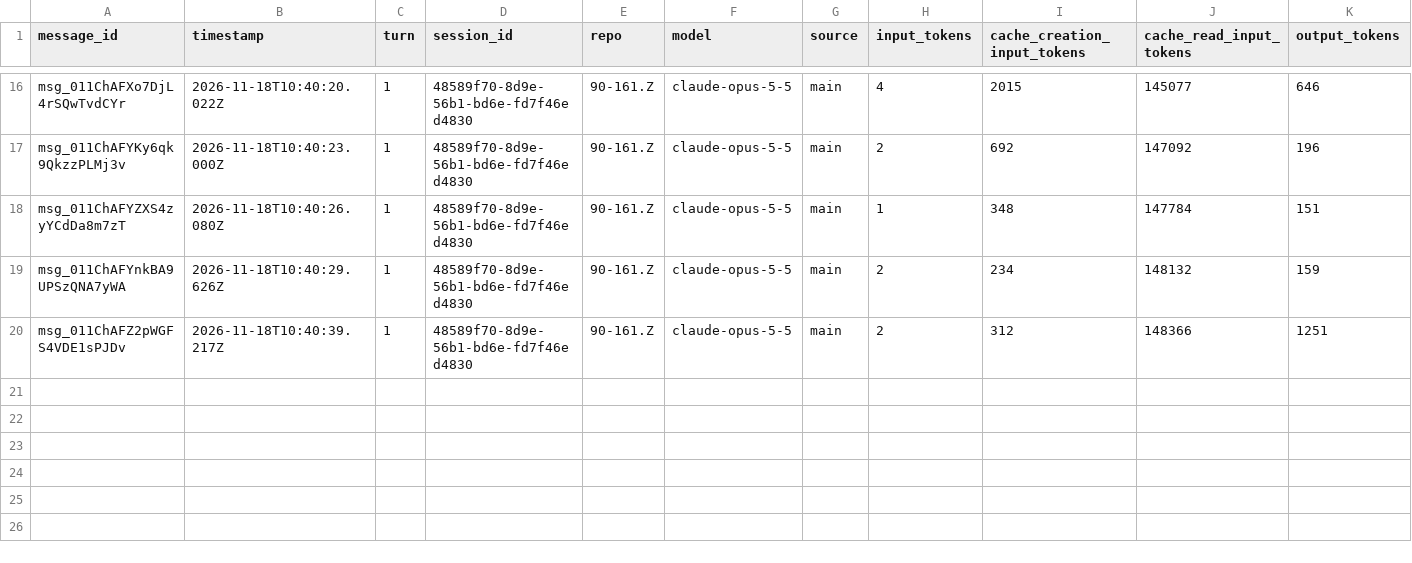
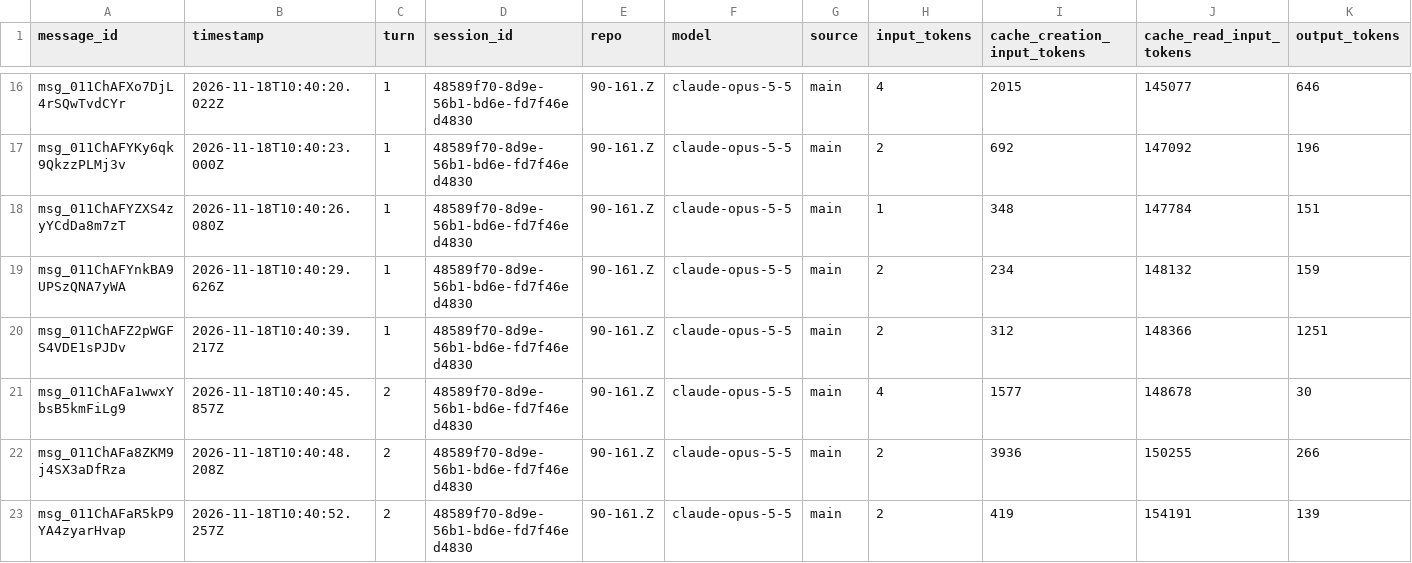
Before and after one commit to rhope-ops/90-161.Z, a CSV file: sessions/48589f70-8d9e-56b1-bd6e-fd7f46ed4830.csv, drawn as a sheet; only a part is shown, gaps mark what is left out.

```diff
--- a/sessions/48589f70-8d9e-56b1-bd6e-fd7f46ed4830.csv
+++ b/sessions/48589f70-8d9e-56b1-bd6e-fd7f46ed4830.csv
@@ -20 +20,4 @@ msg_011ChAFYnkBA9UPSzQNA7yWA,2026-11-18T10:40:29.626Z,1,48589f70-8d9e-56b1-bd6e-
 msg_011ChAFZ2pWGFS4VDE1sPJDv,2026-11-18T10:40:39.217Z,1,48589f70-8d9e-56b1-bd6e-fd7f46ed4830,90-161.Z,claude-opus-5-5,main,2,312,148366,1251
+msg_011ChAFa1wwxYbsB5kmFiLg9,2026-11-18T10:40:45.857Z,2,48589f70-8d9e-56b1-bd6e-fd7f46ed4830,90-161.Z,claude-opus-5-5,main,4,1577,148678,30
+msg_011ChAFa8ZKM9j4SX3aDfRza,2026-11-18T10:40:48.208Z,2,48589f70-8d9e-56b1-bd6e-fd7f46ed4830,90-161.Z,claude-opus-5-5,main,2,3936,150255,266
+msg_011ChAFaR5kP9YA4zyarHvap,2026-11-18T10:40:52.257Z,2,48589f70-8d9e-56b1-bd6e-fd7f46ed4830,90-161.Z,claude-opus-5-5,main,2,419,154191,139
```
